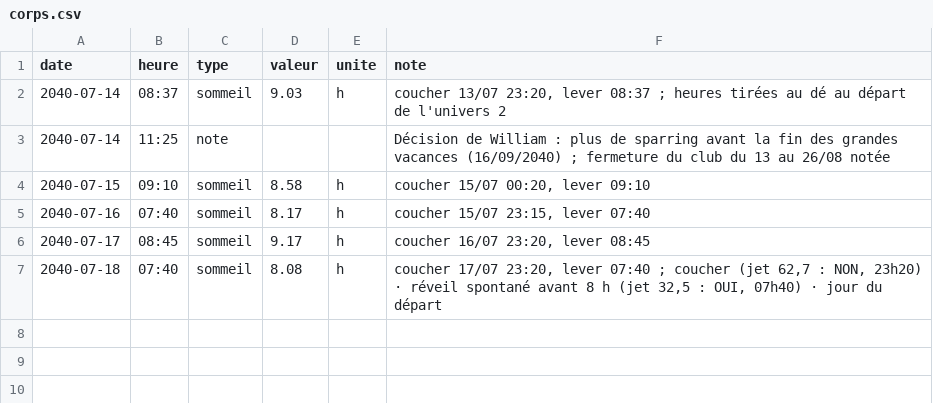
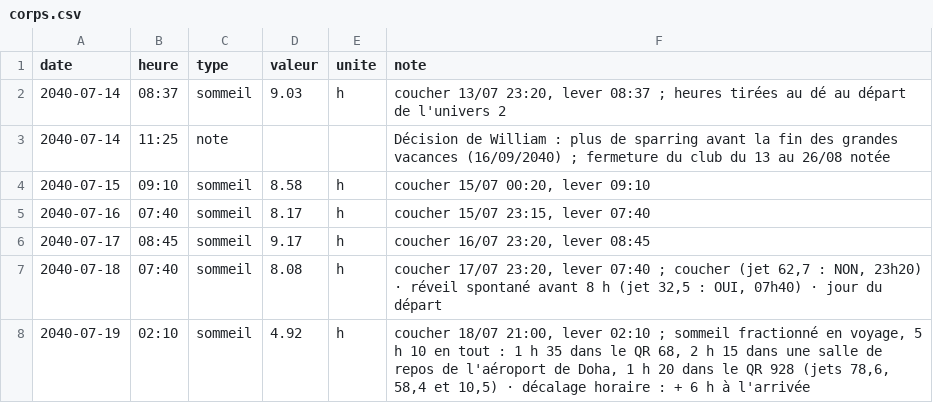
Before and after one commit to ossimiossimiwilliam10-cyber/simulation-william, a CSV file: etat/corps.csv, drawn as a sheet; the diff names each change by its address in the sheet, - before the commit and + after, or states it on an @@ line.

```diff
--- a/etat/corps.csv
+++ b/etat/corps.csv
+row 8: 2040-07-19 | 02:10 | sommeil | 4.92 | h | coucher 18/07 21:00, lever 02:10 ; sommeil fractionné en voyage, 5 h 10 en tout : 1 h 35 dans le QR 68, 2 h 15 dans une salle de repos de l'aéroport de Doha, 1 h 20 dans le QR 928 (jets 78,6, 58,4 et 10,5) · décalage horaire : + 6 h à l'arrivée
```
Also changed, not shown: donnees/faits.csv, donnees/prix.csv, 24 other files.
